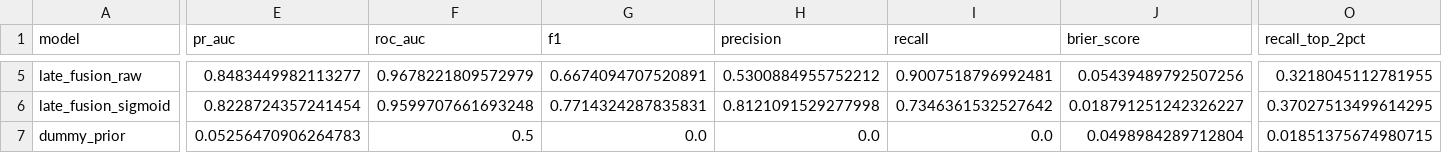
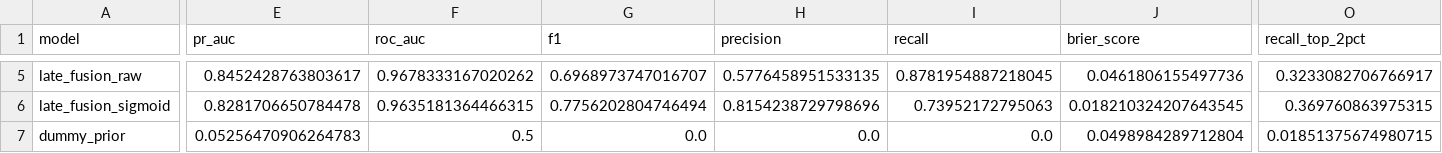
Before and after one commit to DavisM1212/NHTSA-ODI-Complaint-Analytics, a CSV file: data/outputs/severity_urgency_official_metrics.csv, drawn as a sheet; only a part is shown, gaps mark what is left out; the diff covers the shown part only; the diff names each change by its address in the sheet, - before the commit and + after, or states it on an @@ line.

```diff
--- a/data/outputs/severity_urgency_official_metrics.csv
+++ b/data/outputs/severity_urgency_official_metrics.csv
-E5 (pr_auc): 0.8483449982113277
+E5 (pr_auc): 0.8452428763803617
-F5 (roc_auc): 0.9678221809572979
+F5 (roc_auc): 0.9678333167020262
-G5 (f1): 0.6674094707520891
+G5 (f1): 0.6968973747016707
-H5 (precision): 0.5300884955752212
+H5 (precision): 0.5776458951533135
-I5 (recall): 0.9007518796992481
+I5 (recall): 0.8781954887218045
-J5 (brier_score): 0.05439489792507256
+J5 (brier_score): 0.0461806155497736
-O5 (recall_top_2pct): 0.3218045112781955
+O5 (recall_top_2pct): 0.3233082706766917
-E6 (pr_auc): 0.8228724357241454
+E6 (pr_auc): 0.8281706650784478
-F6 (roc_auc): 0.9599707661693248
+F6 (roc_auc): 0.9635181364466315
-G6 (f1): 0.7714324287835831
+G6 (f1): 0.7756202804746494
-H6 (precision): 0.8121091529277998
+H6 (precision): 0.8154238729798696
-I6 (recall): 0.7346361532527642
+I6 (recall): 0.73952172795063
-J6 (brier_score): 0.018791251242326227
+J6 (brier_score): 0.018210324207643545
-O6 (recall_top_2pct): 0.37027513499614295
+O6 (recall_top_2pct): 0.369760863975315
```
Also changed, not shown: 68 edited cells elsewhere in this file, data/outputs/severity_urgency_official_calibration.csv, data/outputs/severity_urgency_official_review_budgets.csv, 2 other files.
